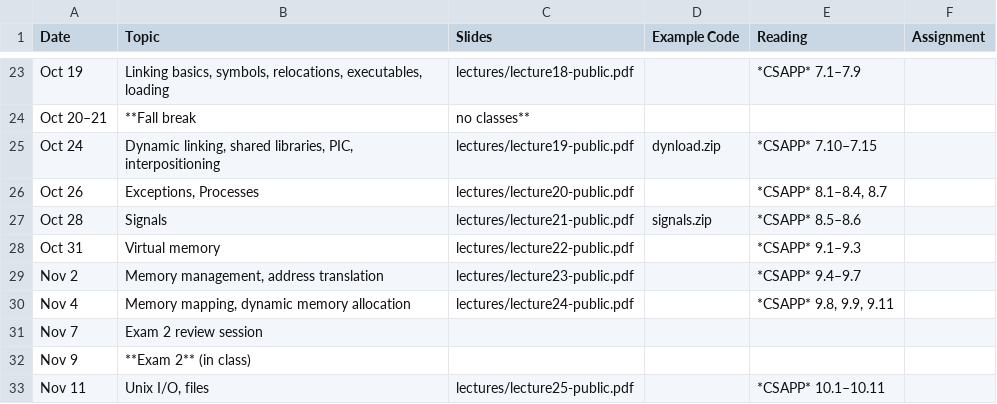
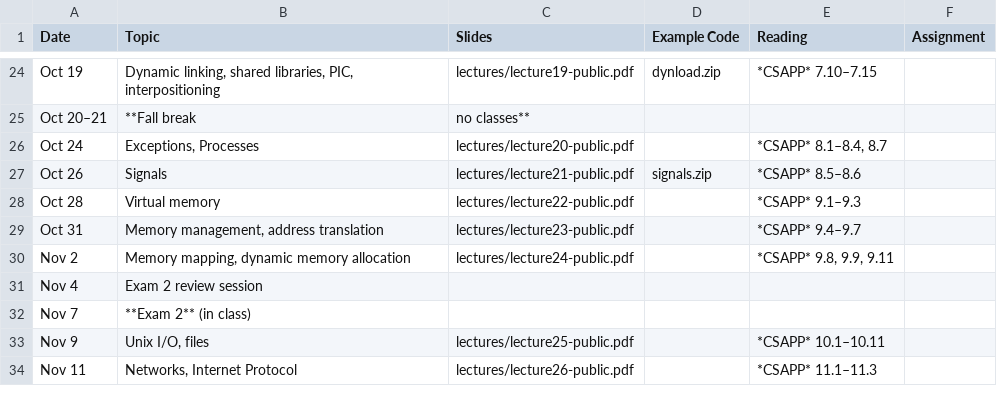
Before and after one commit to jhucsf/fall2022, a CSV file: schedule.csv, drawn as a sheet; only a part is shown, gaps mark what is left out; addresses are those after the commit; the diff covers the shown part only; the diff names each change by its address in the sheet, - before the commit and + after, or states it on an @@ line.

```diff
--- a/schedule.csv
+++ b/schedule.csv
-B24 (Topic): Linking basics, symbols, relocations, executables, loading
+B24 (Topic): Dynamic linking, shared libraries, PIC, interpositioning
-C24 (Slides): lectures/lecture18-public.pdf
+C24 (Slides): lectures/lecture19-public.pdf
-D24 (Example Code): (empty)
+D24 (Example Code): dynload.zip
-E24 (Reading): *CSAPP* 7.1–7.9
+E24 (Reading): *CSAPP* 7.10–7.15
-B26 (Topic): Dynamic linking, shared libraries, PIC, interpositioning
+B26 (Topic): Exceptions, Processes
-C26 (Slides): lectures/lecture19-public.pdf
+C26 (Slides): lectures/lecture20-public.pdf
-D26 (Example Code): dynload.zip
+D26 (Example Code): (empty)
-E26 (Reading): *CSAPP* 7.10–7.15
+E26 (Reading): *CSAPP* 8.1–8.4, 8.7
-B27 (Topic): Exceptions, Processes
+B27 (Topic): Signals
-C27 (Slides): lectures/lecture20-public.pdf
+C27 (Slides): lectures/lecture21-public.pdf
-D27 (Example Code): (empty)
+D27 (Example Code): signals.zip
-E27 (Reading): *CSAPP* 8.1–8.4, 8.7
+E27 (Reading): *CSAPP* 8.5–8.6
-B28 (Topic): Signals
+B28 (Topic): Virtual memory
-C28 (Slides): lectures/lecture21-public.pdf
+C28 (Slides): lectures/lecture22-public.pdf
-D28 (Example Code): signals.zip
+D28 (Example Code): (empty)
-E28 (Reading): *CSAPP* 8.5–8.6
+E28 (Reading): *CSAPP* 9.1–9.3
-B29 (Topic): Virtual memory
+B29 (Topic): Memory management, address translation
-C29 (Slides): lectures/lecture22-public.pdf
+C29 (Slides): lectures/lecture23-public.pdf
-E29 (Reading): *CSAPP* 9.1–9.3
+E29 (Reading): *CSAPP* 9.4–9.7
-B30 (Topic): Memory management, address translation
+B30 (Topic): Memory mapping, dynamic memory allocation
-C30 (Slides): lectures/lecture23-public.pdf
+C30 (Slides): lectures/lecture24-public.pdf
-E30 (Reading): *CSAPP* 9.4–9.7
+E30 (Reading): *CSAPP* 9.8, 9.9, 9.11
-B31 (Topic): Memory mapping, dynamic memory allocation
+B31 (Topic): Exam 2 review session
-C31 (Slides): lectures/lecture24-public.pdf
+C31 (Slides): (empty)
-E31 (Reading): *CSAPP* 9.8, 9.9, 9.11
+E31 (Reading): (empty)
-B32 (Topic): Exam 2 review session
+B32 (Topic): **Exam 2** (in class)
-B33 (Topic): **Exam 2** (in class)
+B33 (Topic): Unix I/O, files
-C33 (Slides): (empty)
+C33 (Slides): lectures/lecture25-public.pdf
-E33 (Reading): (empty)
+E33 (Reading): *CSAPP* 10.1–10.11
-B34 (Topic): Unix I/O, files
+B34 (Topic): Networks, Internet Protocol
-C34 (Slides): lectures/lecture25-public.pdf
+C34 (Slides): lectures/lecture26-public.pdf
-E34 (Reading): *CSAPP* 10.1–10.11
+E34 (Reading): *CSAPP* 11.1–11.3
```
Also changed, not shown: 1 added row and 90 edited cells elsewhere in this file, 1 other file.
